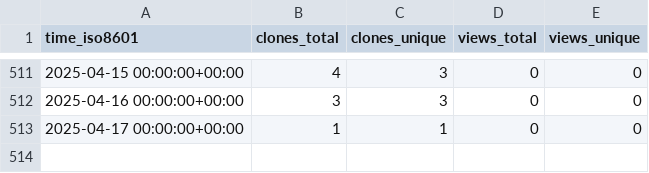
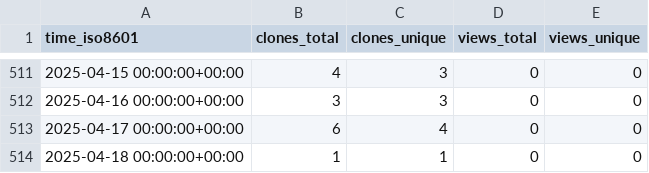
Before and after one commit to tobbie/nodejs-chat-app, a CSV file: tobbie/nodejs-chat-app/ghrs-data/views_clones_aggregate.csv, drawn as a sheet; only a part is shown, gaps mark what is left out.

```diff
--- a/tobbie/nodejs-chat-app/ghrs-data/views_clones_aggregate.csv
+++ b/tobbie/nodejs-chat-app/ghrs-data/views_clones_aggregate.csv
@@ -512,2 +512,3 @@ time_iso8601,clones_total,clones_unique,views_total,views_unique
 2025-04-16 00:00:00+00:00,3,3,0,0
-2025-04-17 00:00:00+00:00,1,1,0,0
+2025-04-17 00:00:00+00:00,6,4,0,0
+2025-04-18 00:00:00+00:00,1,1,0,0
```
Also changed, not shown: 1 other file.
